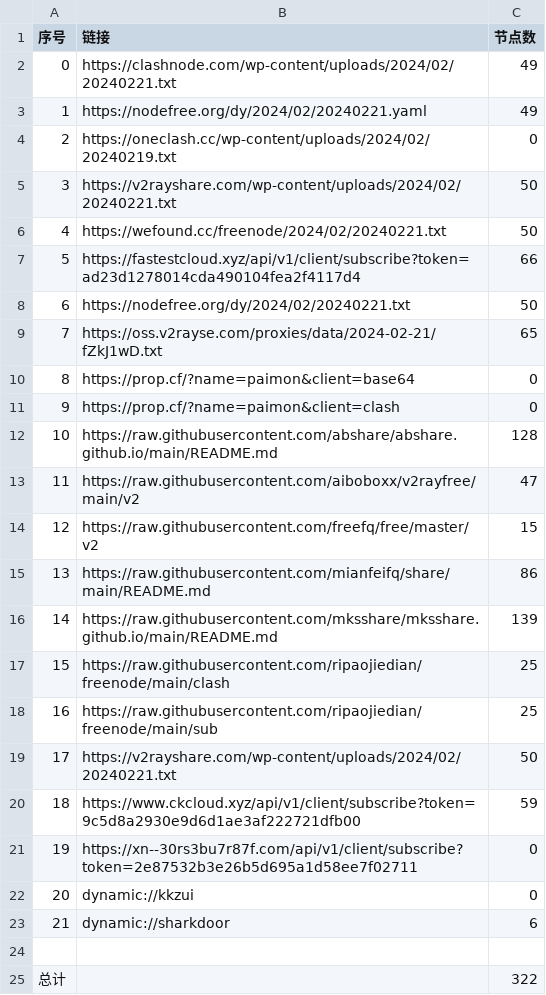
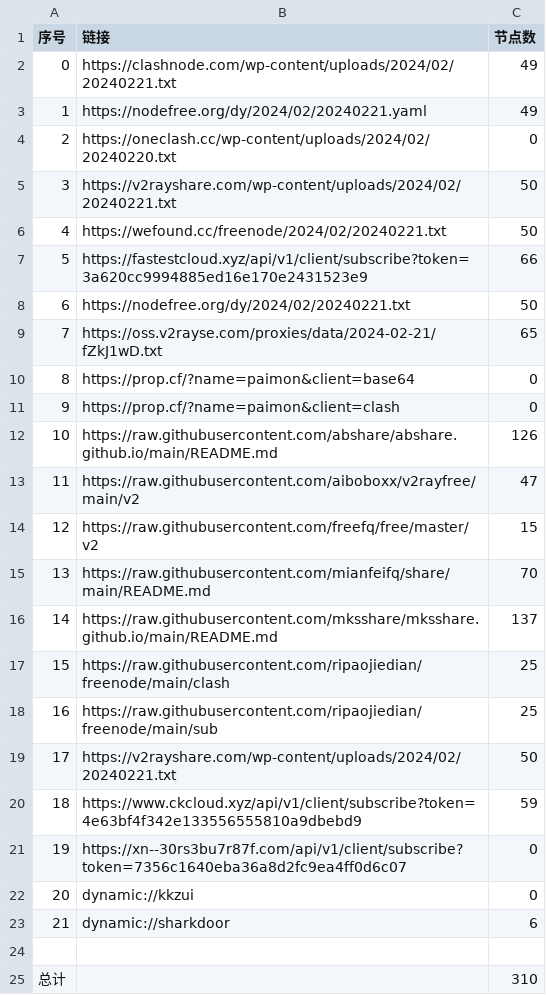
Before and after one commit to PrimarySchoolChief/NoMoreWalls, a CSV file: list_result.csv, drawn as a sheet.

```diff
--- a/list_result.csv
+++ b/list_result.csv
@@ -3,6 +3,6 @@
 1,https://nodefree.org/dy/2024/02/20240221.yaml,49
-2,https://oneclash.cc/wp-content/uploads/2024/02/20240219.txt,0
+2,https://oneclash.cc/wp-content/uploads/2024/02/20240220.txt,0
 3,https://v2rayshare.com/wp-content/uploads/2024/02/20240221.txt,50
 4,https://wefound.cc/freenode/2024/02/20240221.txt,50
-5,https://fastestcloud.xyz/api/v1/client/subscribe?token=ad23d1278014cda490104fea2f4117d4,66
+5,https://fastestcloud.xyz/api/v1/client/subscribe?token=3a620cc9994885ed16e170e2431523e9,66
 6,https://nodefree.org/dy/2024/02/20240221.txt,50
@@ -11,7 +11,7 @@
 9,https://prop.cf/?name=paimon&client=clash,0
-10,https://raw.githubusercontent.com/abshare/abshare.github.io/main/README.md,128
+10,https://raw.githubusercontent.com/abshare/abshare.github.io/main/README.md,126
 11,https://raw.githubusercontent.com/aiboboxx/v2rayfree/main/v2,47
 12,https://raw.githubusercontent.com/freefq/free/master/v2,15
-13,https://raw.githubusercontent.com/mianfeifq/share/main/README.md,86
-14,https://raw.githubusercontent.com/mksshare/mksshare.github.io/main/README.md,139
+13,https://raw.githubusercontent.com/mianfeifq/share/main/README.md,70
+14,https://raw.githubusercontent.com/mksshare/mksshare.github.io/main/README.md,137
 15,https://raw.githubusercontent.com/ripaojiedian/freenode/main/clash,25
@@ -19,4 +19,4 @@
 17,https://v2rayshare.com/wp-content/uploads/2024/02/20240221.txt,50
-18,https://www.ckcloud.xyz/api/v1/client/subscribe?token=9c5d8a2930e9d6d1ae3af222721dfb00,59
-19,https://xn--30rs3bu7r87f.com/api/v1/client/subscribe?token=2e87532b3e26b5d695a1d58ee7f02711,0
+18,https://www.ckcloud.xyz/api/v1/client/subscribe?token=4e63bf4f342e133556555810a9dbebd9,59
+19,https://xn--30rs3bu7r87f.com/api/v1/client/subscribe?token=7356c1640eba36a8d2fc9ea4ff0d6c07,0
 20,dynamic://kkzui,0
@@ -24,2 +24,2 @@
 
-总计,,322
+总计,,310
```
Also changed, not shown: 13 other files.
